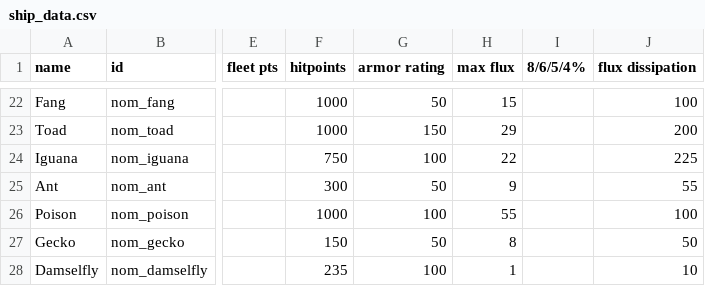
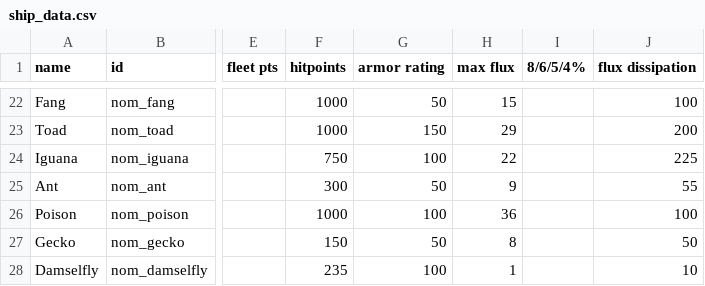
Before and after one commit to Trylobot/ss-nom, a CSV file: data/hulls/ship_data.csv, drawn as a sheet; only a part is shown, gaps mark what is left out; the diff names each change by its address in the sheet, - before the commit and + after, or states it on an @@ line.

Commit message:
rebalancing poison drone
- reduced max flux of poison drone

```diff
--- a/data/hulls/ship_data.csv
+++ b/data/hulls/ship_data.csv
-H26 (max flux): 55
+H26 (max flux): 36
```
